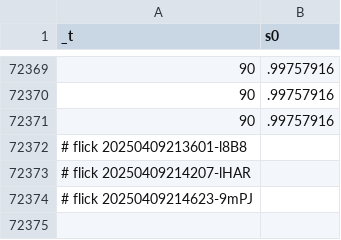
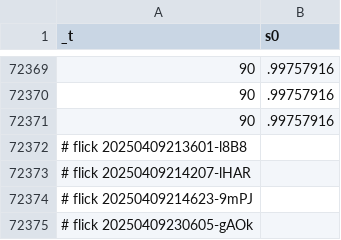
Before and after one commit to abikesa/false-font, a CSV file: kitabo/ensi/testbin/test2/assets/csv/s0_1.csv, drawn as a sheet; only a part is shown, gaps mark what is left out.

Commit message:
kitabo/ensi/testbin/test2/assets/csv/s0_1.csv

```diff
--- a/kitabo/ensi/testbin/test2/assets/csv/s0_1.csv
+++ b/kitabo/ensi/testbin/test2/assets/csv/s0_1.csv
@@ -72374 +72374,2 @@ _t,s0
 # flick 20250409214623-9mPJ
+# flick 20250409230605-gAOk
```
